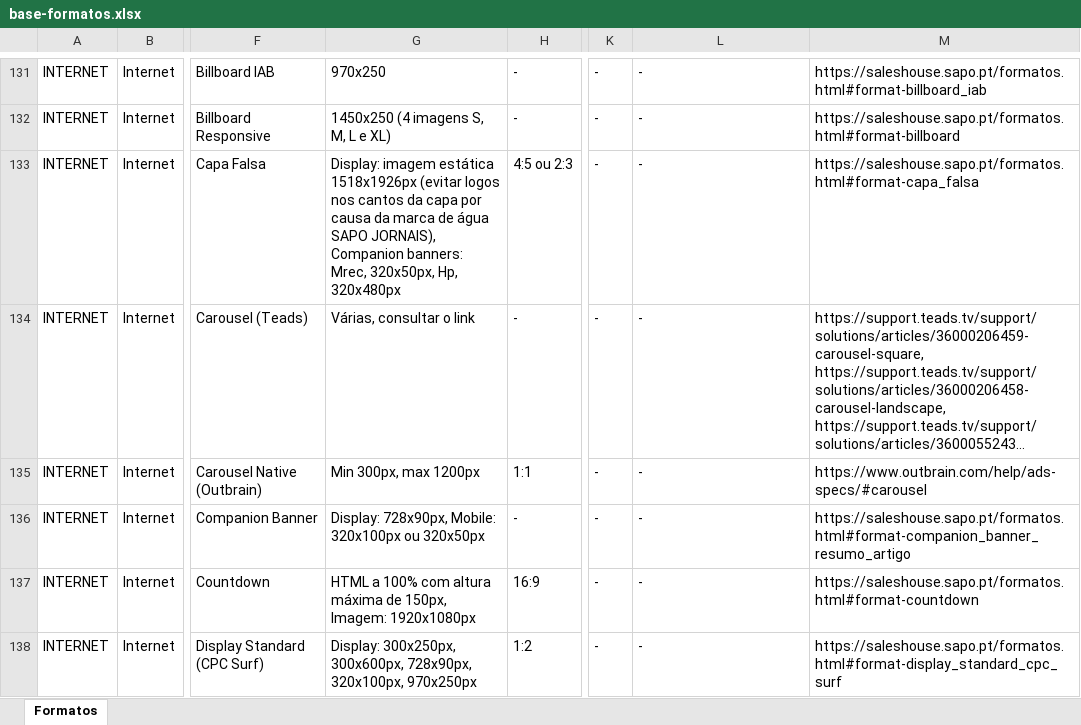
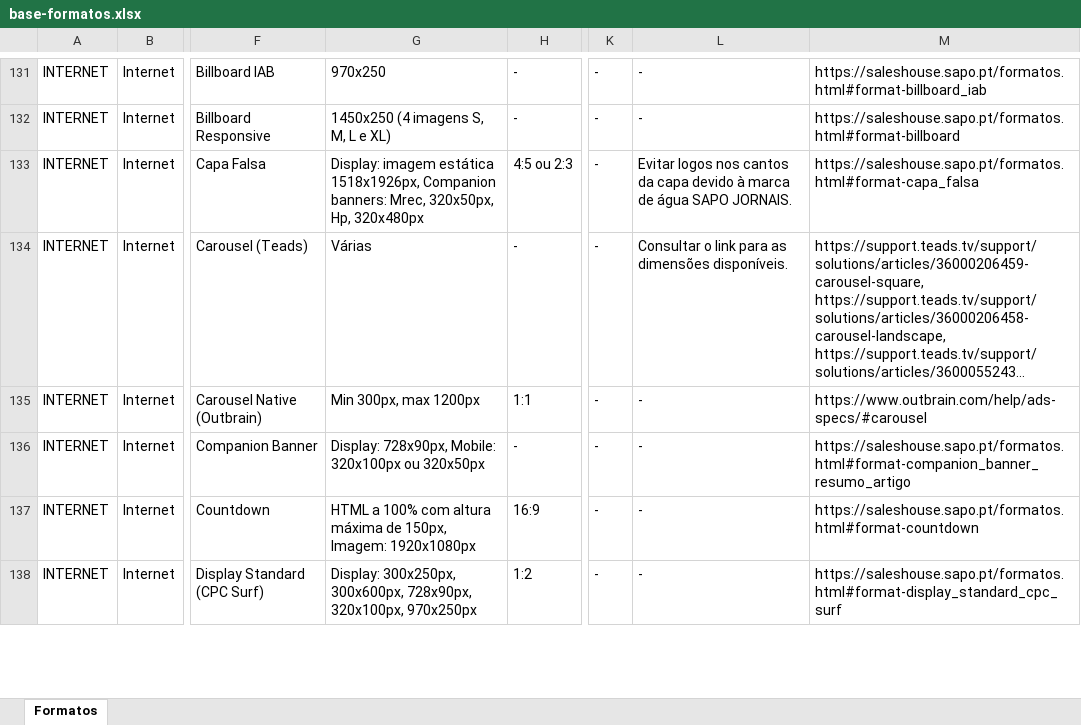
Before and after one commit to claudiarosa00/MS-Builder, an Excel workbook: data/base-formatos.xlsx, sheet Formatos, drawn as a sheet; only a part is shown, gaps mark what is left out; long unchanged cells end in …; values as stored, in another font and other column widths than the file's, no borders; the diff covers the shown part only; the diff names each change by its address in the sheet, - before the commit and + after, or states it on an @@ line.

```diff
--- a/data/base-formatos.xlsx (sheet Formatos)
+++ b/data/base-formatos.xlsx (sheet Formatos)
-G133: …imagem estática 1518x1926px (evitar logos nos cantos da capa por causa da marca de água SAPO JORNAIS), Companion banners:…
+G133: …imagem estática 1518x1926px, Companion banners:…
-L133: -
+L133: Evitar logos nos cantos da capa devido à marca de água SAPO JORNAIS.
-G134: Várias, consultar o link
+G134: Várias
-L134: -
+L134: Consultar o link para as dimensões disponíveis.
```
Also changed, not shown: 130 edited cells elsewhere in this sheet.
